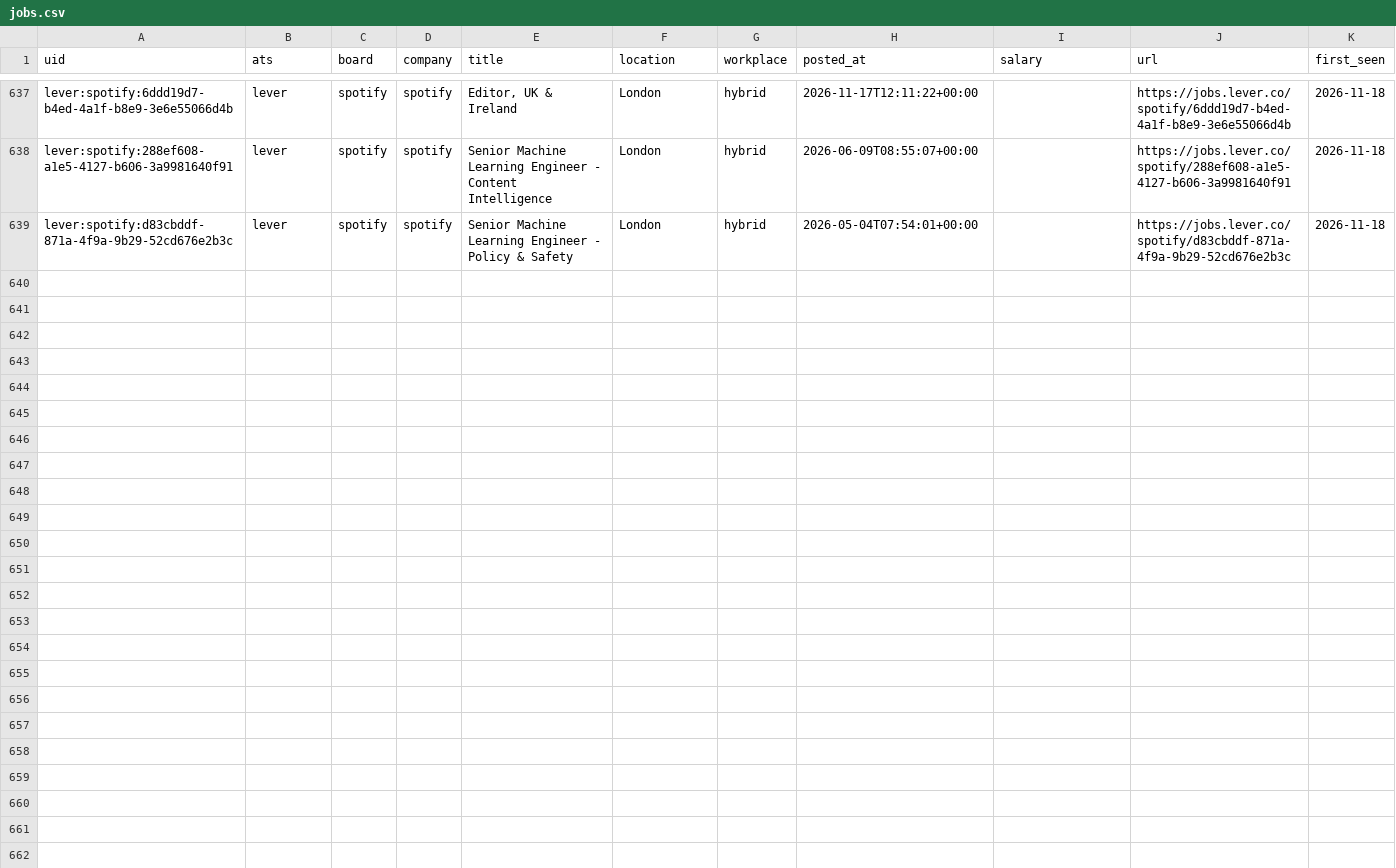
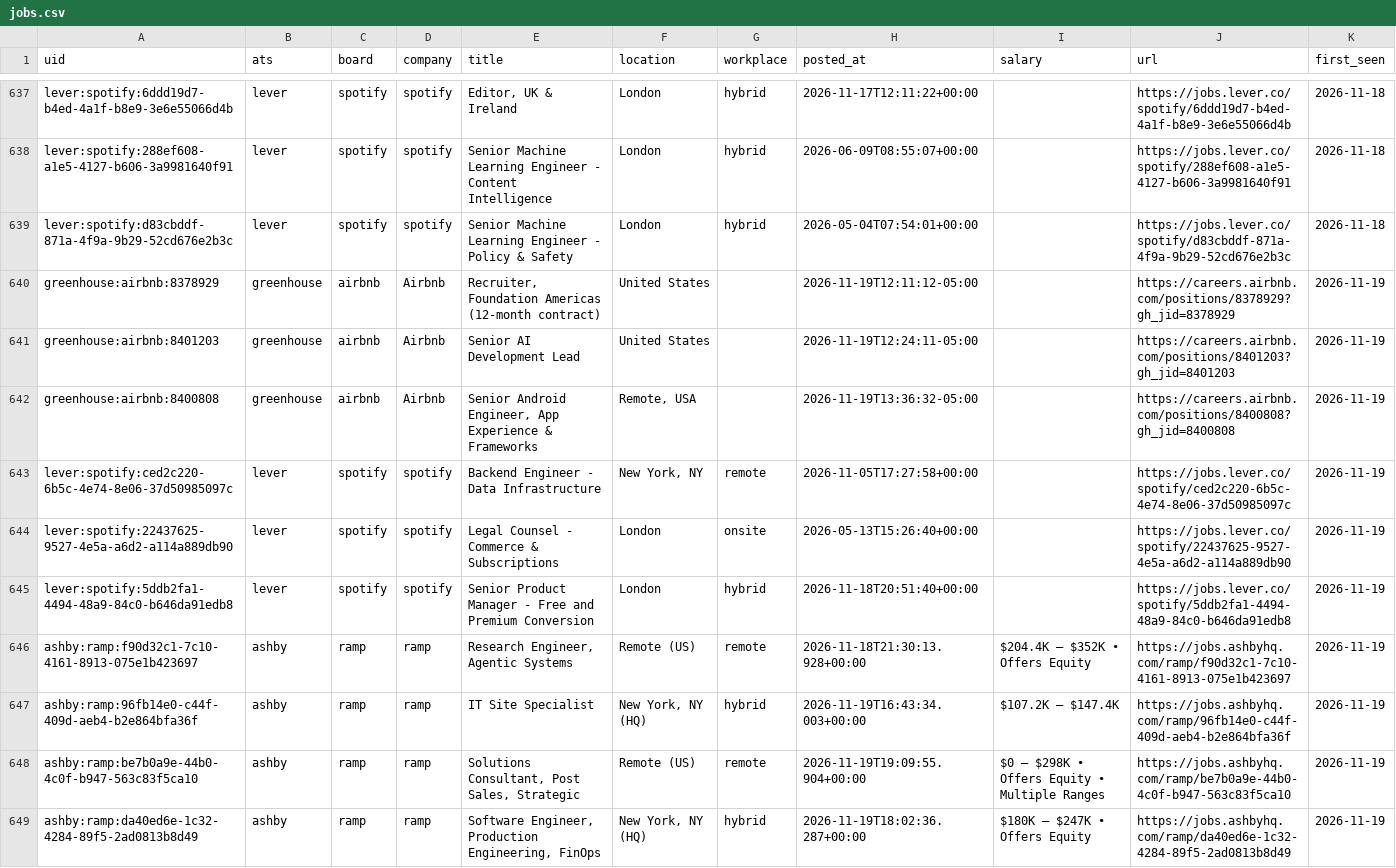
Before and after one commit to fecklesspleb/ats-new-jobs-feed, a CSV file: data/jobs.csv, drawn as a sheet; only a part is shown, gaps mark what is left out.

```diff
--- a/data/jobs.csv
+++ b/data/jobs.csv
@@ -639 +639,11 @@ lever:spotify:288ef608-a1e5-4127-b606-3a9981640f91,lever,spotify,spotify,Senior
 lever:spotify:d83cbddf-871a-4f9a-9b29-52cd676e2b3c,lever,spotify,spotify,Senior Machine Learning Engineer - Policy & Safety,London,hybrid,2026-05-04T07:54:01+00:00,,https://jobs.lever.co/spotify/d83cbddf-871a-4f9a-9b29-52cd676e2b3c,2026-11-18
+greenhouse:airbnb:8378929,greenhouse,airbnb,Airbnb,"Recruiter, Foundation Americas (12-month contract)",United States ,,2026-11-19T12:11:12-05:00,,https://careers.airbnb.com/positions/8378929?gh_jid=8378929,2026-11-19
+greenhouse:airbnb:8401203,greenhouse,airbnb,Airbnb,Senior AI Development Lead,United States ,,2026-11-19T12:24:11-05:00,,https://careers.airbnb.com/positions/8401203?gh_jid=8401203,2026-11-19
+greenhouse:airbnb:8400808,greenhouse,airbnb,Airbnb,"Senior Android Engineer, App Experience & Frameworks","Remote, USA",,2026-11-19T13:36:32-05:00,,https://careers.airbnb.com/positions/8400808?gh_jid=8400808,2026-11-19
+lever:spotify:ced2c220-6b5c-4e74-8e06-37d50985097c,lever,spotify,spotify,Backend Engineer - Data Infrastructure,"New York, NY",remote,2026-11-05T17:27:58+00:00,,https://jobs.lever.co/spotify/ced2c220-6b5c-4e74-8e06-37d50985097c,2026-11-19
+lever:spotify:22437625-9527-4e5a-a6d2-a114a889db90,lever,spotify,spotify,Legal Counsel - Commerce & Subscriptions,London,onsite,2026-05-13T15:26:40+00:00,,https://jobs.lever.co/spotify/22437625-9527-4e5a-a6d2-a114a889db90,2026-11-19
+lever:spotify:5ddb2fa1-4494-48a9-84c0-b646da91edb8,lever,spotify,spotify,Senior Product Manager - Free and Premium Conversion,London,hybrid,2026-11-18T20:51:40+00:00,,https://jobs.lever.co/spotify/5ddb2fa1-4494-48a9-84c0-b646da91edb8,2026-11-19
+ashby:ramp:f90d32c1-7c10-4161-8913-075e1b423697,ashby,ramp,ramp,"Research Engineer, Agentic Systems",Remote (US),remote,2026-11-18T21:30:13.928+00:00,$204.4K – $352K • Offers Equity,https://jobs.ashbyhq.com/ramp/f90d32c1-7c10-4161-8913-075e1b423697,2026-11-19
+ashby:ramp:96fb14e0-c44f-409d-aeb4-b2e864bfa36f,ashby,ramp,ramp,IT Site Specialist,"New York, NY (HQ)",hybrid,2026-11-19T16:43:34.003+00:00,$107.2K – $147.4K,https://jobs.ashbyhq.com/ramp/96fb14e0-c44f-409d-aeb4-b2e864bfa36f,2026-11-19
+ashby:ramp:be7b0a9e-44b0-4c0f-b947-563c83f5ca10,ashby,ramp,ramp,"Solutions Consultant, Post Sales, Strategic",Remote (US),remote,2026-11-19T19:09:55.904+00:00,$0 – $298K • Offers Equity • Multiple Ranges,https://jobs.ashbyhq.com/ramp/be7b0a9e-44b0-4c0f-b947-563c83f5ca10,2026-11-19
+ashby:ramp:da40ed6e-1c32-4284-89f5-2ad0813b8d49,ashby,ramp,ramp,"Software Engineer, Production Engineering, FinOps","New York, NY (HQ)",hybrid,2026-11-19T18:02:36.287+00:00,$180K – $247K • Offers Equity,https://jobs.ashbyhq.com/ramp/da40ed6e-1c32-4284-89f5-2ad0813b8d49,2026-11-19
```
Also changed, not shown: data/new_jobs.csv.
